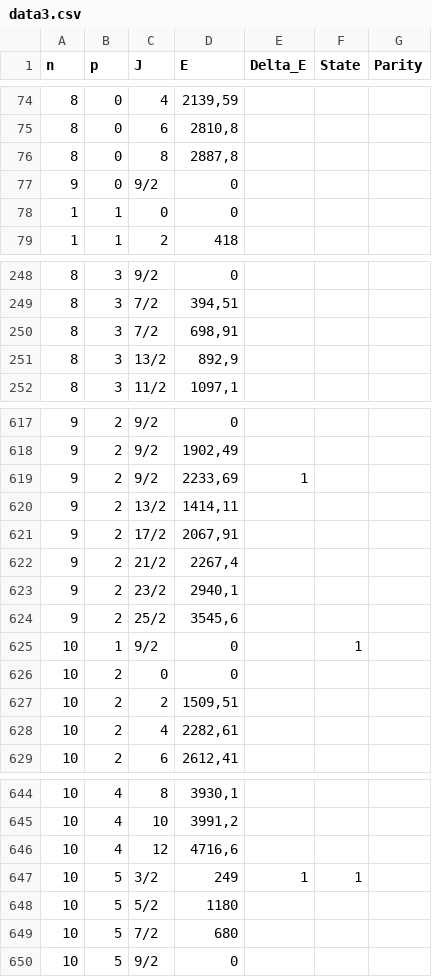
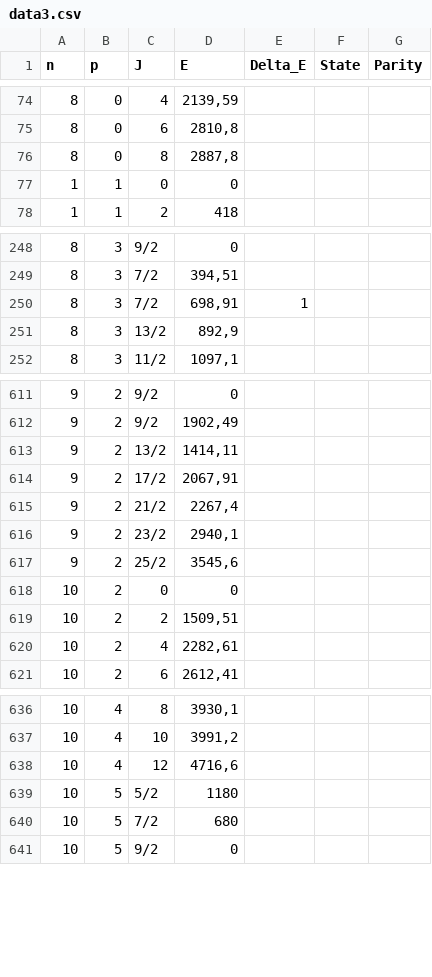
Before and after one commit to samehat/Graduate-school-project-Shell, a CSV file: data/data3.csv, drawn as a sheet; only a part is shown, gaps mark what is left out; the diff covers the shown part only.

```diff
--- a/data/data3.csv
+++ b/data/data3.csv
@@ -76,3 +76,2 @@ n,p,J,E,Delta_E,State,Parity
 8,0,8,"2887,8",,,
-9,0,9/2,0,,,
 1,1,0,0,,,
@@ -249,3 +249,3 @@ n,p,J,E,Delta_E,State,Parity
 8,3,7/2,"394,51",,,
-8,3,7/2,"698,91",,,
+8,3,7/2,"698,91",1,,
 8,3,13/2,"892,9",,,
@@ -618,3 +612,2 @@ n,p,J,E,Delta_E,State,Parity
 9,2,9/2,"1902,49",,,
-9,2,9/2,"2233,69",1,,
 9,2,13/2,"1414,11",,,
@@ -624,3 +617,2 @@ n,p,J,E,Delta_E,State,Parity
 9,2,25/2,"3545,6",,,
-10,1,9/2,0,,1,
 10,2,0,0,,,
@@ -646,3 +638,2 @@ n,p,J,E,Delta_E,State,Parity
 10,4,12,"4716,6",,,
-10,5,3/2,249,1,1,
 10,5,5/2,1180,,,
```
Also changed, not shown: 1 added row, 6 removed rows and 34 edited cells elsewhere in this file.
